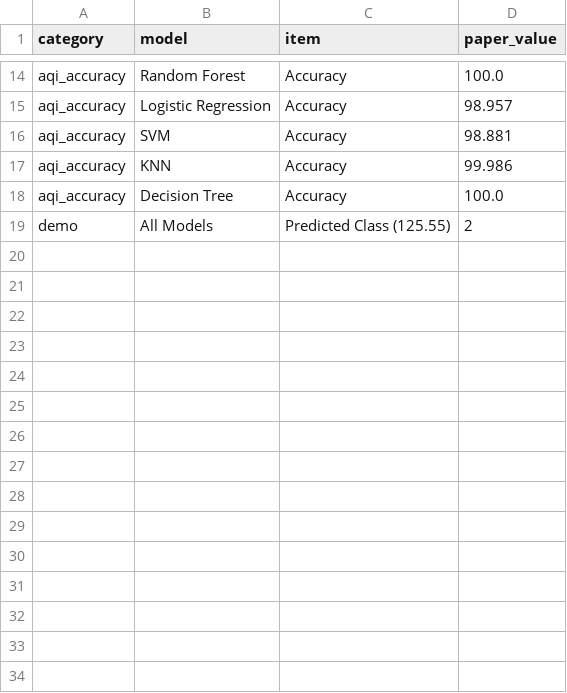
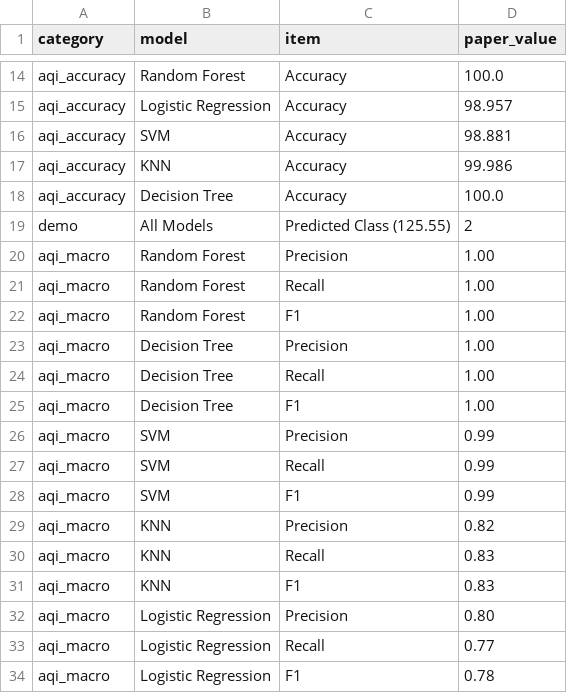
Before and after one commit to MSK456/south-africa-pm25-prediction-phase1, a CSV file: data/paper_reported.csv, drawn as a sheet; only a part is shown, gaps mark what is left out.

Commit message:
add extra stats precision recall tables and paper reported macro metrics

```diff
--- a/data/paper_reported.csv
+++ b/data/paper_reported.csv
@@ -19 +19,16 @@ aqi_accuracy,Decision Tree,Accuracy,100.0
 demo,All Models,Predicted Class (125.55),2
+aqi_macro,Random Forest,Precision,1.00
+aqi_macro,Random Forest,Recall,1.00
+aqi_macro,Random Forest,F1,1.00
+aqi_macro,Decision Tree,Precision,1.00
+aqi_macro,Decision Tree,Recall,1.00
+aqi_macro,Decision Tree,F1,1.00
+aqi_macro,SVM,Precision,0.99
+aqi_macro,SVM,Recall,0.99
+aqi_macro,SVM,F1,0.99
+aqi_macro,KNN,Precision,0.82
+aqi_macro,KNN,Recall,0.83
+aqi_macro,KNN,F1,0.83
+aqi_macro,Logistic Regression,Precision,0.80
+aqi_macro,Logistic Regression,Recall,0.77
+aqi_macro,Logistic Regression,F1,0.78
```
Also changed, not shown: 3 other files.
